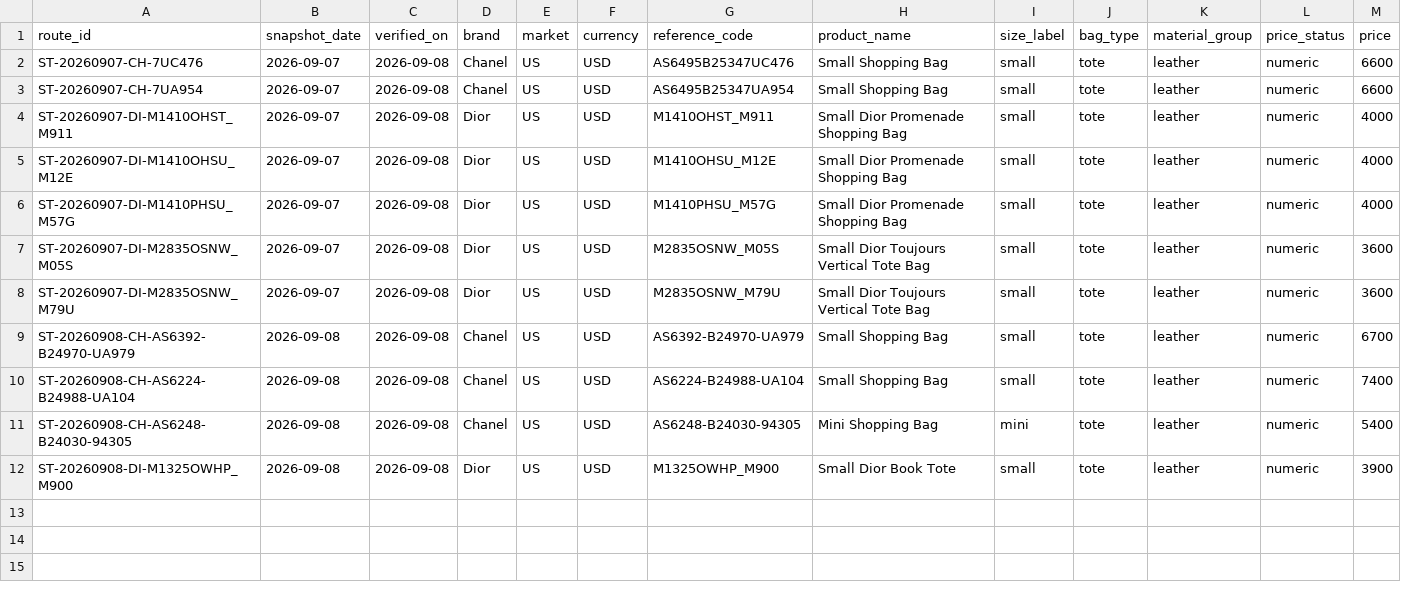
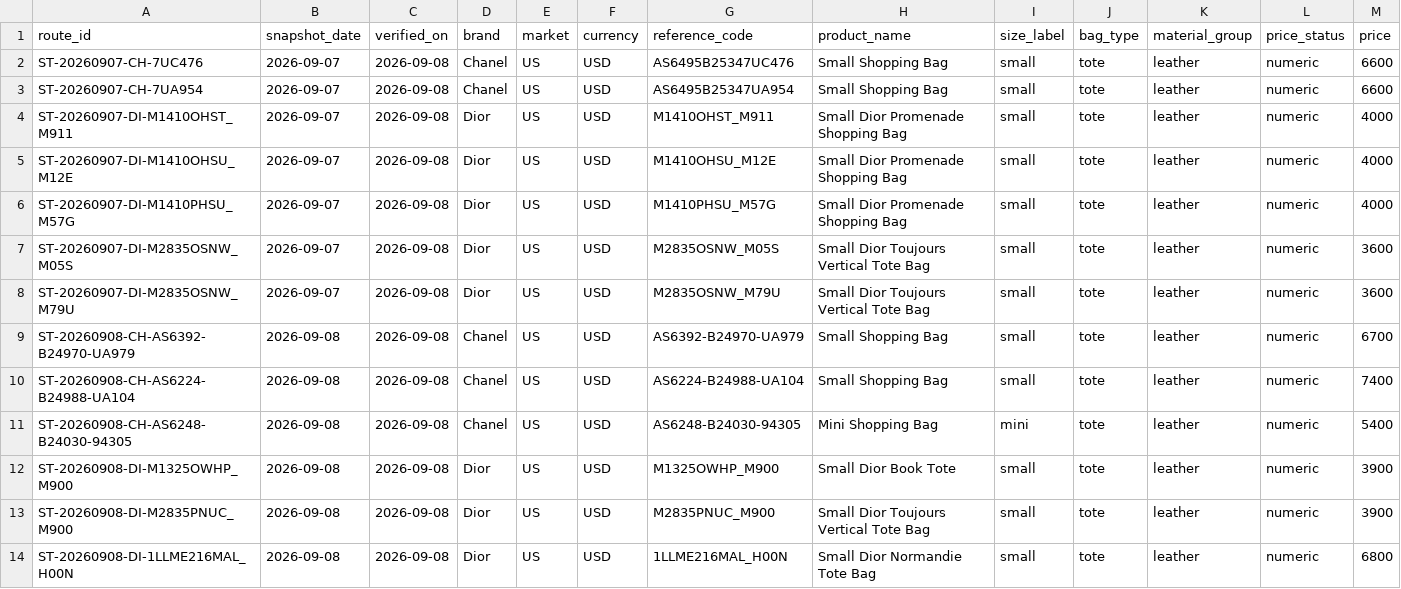
Before and after one commit to gabriel232ch/luxury-handbag-price-architecture, a CSV file: research_r1/data/seasonal_tote_sensitivity_2026-09-08_us.csv, drawn as a sheet; only a part is shown; rows hold the shown columns only; the diff names each change by its address in the sheet, - before the commit and + after, or states it on an @@ line.

Commit message:
Top up Dior seasonal sensitivity sample

```diff
--- a/research_r1/data/seasonal_tote_sensitivity_2026-09-08_us.csv
+++ b/research_r1/data/seasonal_tote_sensitivity_2026-09-08_us.csv
+row 13: ST-20260908-DI-M2835PNUC_M900 | 2026-09-08 | 2026-09-08 | Dior | US | USD | M2835PNUC_M900 | Small Dior Toujours Vertical Tote Bag | small | tote | leather | numeric | 3900
+row 14: ST-20260908-DI-1LLME216MAL_H00N | 2026-09-08 | 2026-09-08 | Dior | US | USD | 1LLME216MAL_H00N | Small Dior Normandie Tote Bag | small | tote | leather | numeric | 6800
```
Also changed, not shown: 5 other files.
